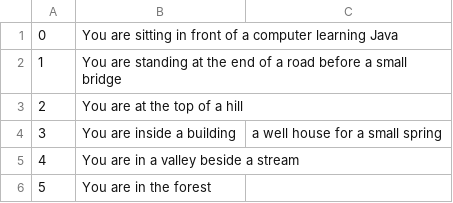
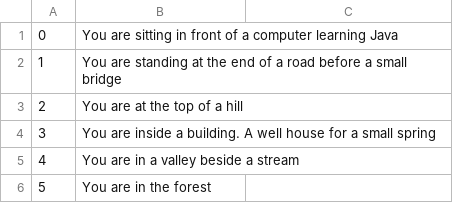
Before and after one commit to AJ8GH/java-course, a CSV file: io/locations.csv (was locations.csv), drawn as a sheet.

```diff
--- a/locations.csv
+++ b/io/locations.csv
@@ -3,3 +3,3 @@
 2,You are at the top of a hill
-3,You are inside a building, a well house for a small spring
+3,You are inside a building. A well house for a small spring
 4,You are in a valley beside a stream
```
Also changed, not shown: 18 other files.
